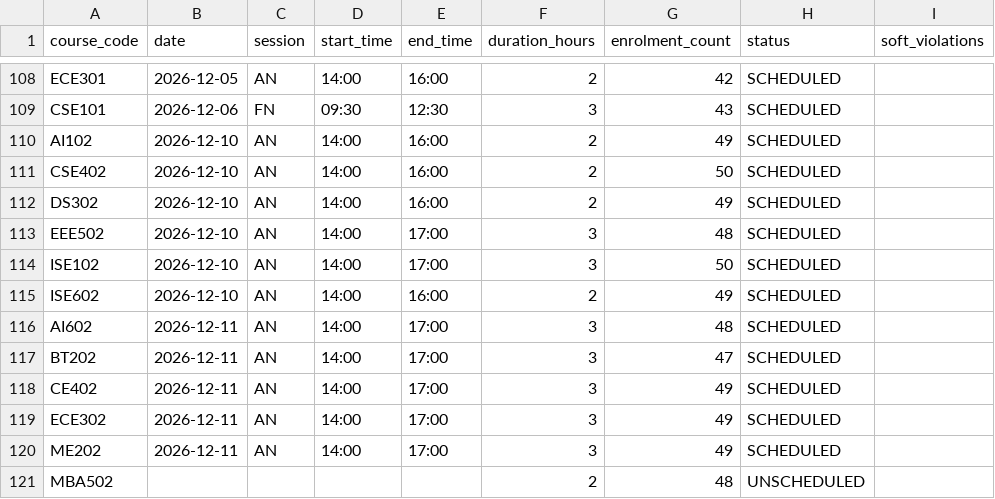
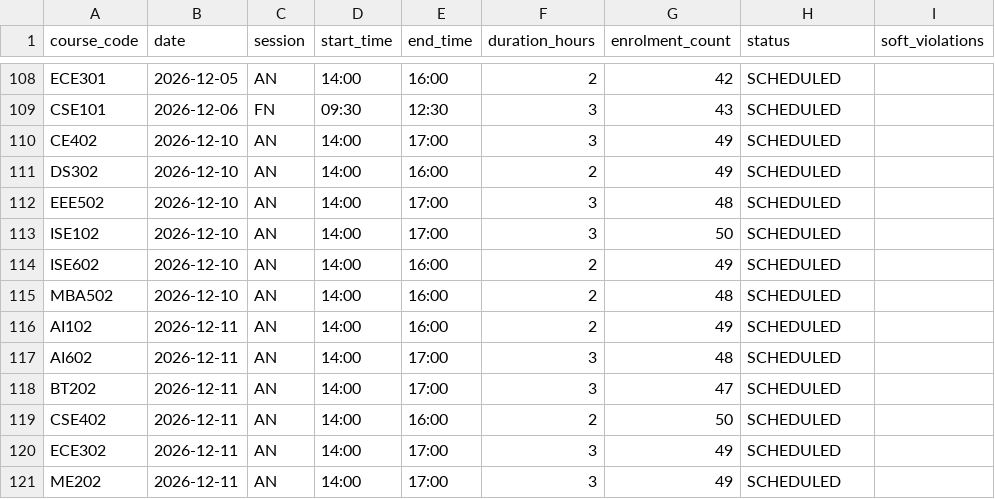
Before and after one commit to Shreyas1248/University-exam-Timetabling-and-Hall-Allocation-Engine, a CSV file: output/timetable.csv, drawn as a sheet; only a part is shown, gaps mark what is left out.

```diff
--- a/output/timetable.csv
+++ b/output/timetable.csv
@@ -109,4 +109,3 @@ ECE301,2026-12-05,AN,14:00,16:00,2,42,SCHEDULED,
 CSE101,2026-12-06,FN,09:30,12:30,3,43,SCHEDULED,
-AI102,2026-12-10,AN,14:00,16:00,2,49,SCHEDULED,
-CSE402,2026-12-10,AN,14:00,16:00,2,50,SCHEDULED,
+CE402,2026-12-10,AN,14:00,17:00,3,49,SCHEDULED,
 DS302,2026-12-10,AN,14:00,16:00,2,49,SCHEDULED,
@@ -115,7 +114,8 @@ ISE102,2026-12-10,AN,14:00,17:00,3,50,SCHEDULED,
 ISE602,2026-12-10,AN,14:00,16:00,2,49,SCHEDULED,
+MBA502,2026-12-10,AN,14:00,16:00,2,48,SCHEDULED,
+AI102,2026-12-11,AN,14:00,16:00,2,49,SCHEDULED,
 AI602,2026-12-11,AN,14:00,17:00,3,48,SCHEDULED,
 BT202,2026-12-11,AN,14:00,17:00,3,47,SCHEDULED,
-CE402,2026-12-11,AN,14:00,17:00,3,49,SCHEDULED,
+CSE402,2026-12-11,AN,14:00,16:00,2,50,SCHEDULED,
 ECE302,2026-12-11,AN,14:00,17:00,3,49,SCHEDULED,
 ME202,2026-12-11,AN,14:00,17:00,3,49,SCHEDULED,
-MBA502,,,,,2,48,UNSCHEDULED,
```
Also changed, not shown: output/hall_allocation.csv, output/invigilation_roster.csv, 25 other files.
